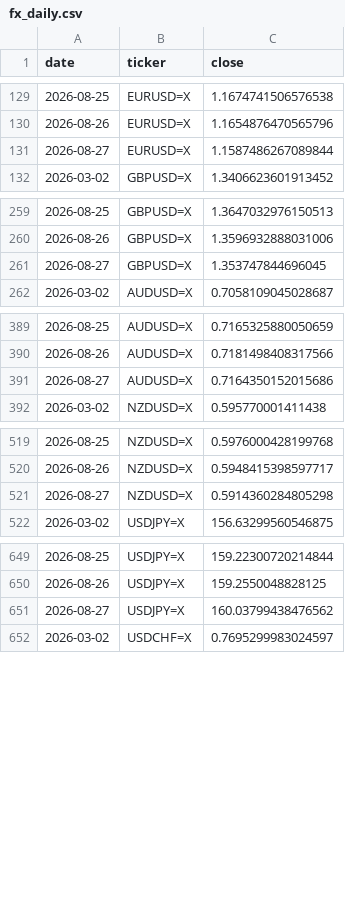
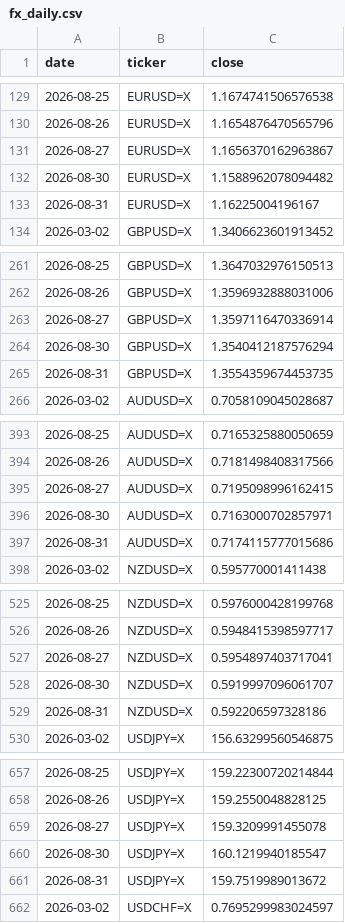
Before and after one commit to rari812/fx-momentum-data, a CSV file: data/fx_daily.csv, drawn as a sheet; only a part is shown, gaps mark what is left out; the diff covers the shown part only.

```diff
--- a/data/fx_daily.csv
+++ b/data/fx_daily.csv
@@ -130,3 +130,5 @@ date,ticker,close
 2026-08-26,EURUSD=X,1.1654876470565796
-2026-08-27,EURUSD=X,1.1587486267089844
+2026-08-27,EURUSD=X,1.1656370162963867
+2026-08-30,EURUSD=X,1.1588962078094482
+2026-08-31,EURUSD=X,1.16225004196167
 2026-03-02,GBPUSD=X,1.3406623601913452
@@ -260,3 +262,5 @@ date,ticker,close
 2026-08-26,GBPUSD=X,1.3596932888031006
-2026-08-27,GBPUSD=X,1.353747844696045
+2026-08-27,GBPUSD=X,1.3597116470336914
+2026-08-30,GBPUSD=X,1.3540412187576294
+2026-08-31,GBPUSD=X,1.3554359674453735
 2026-03-02,AUDUSD=X,0.7058109045028687
@@ -390,3 +394,5 @@ date,ticker,close
 2026-08-26,AUDUSD=X,0.7181498408317566
-2026-08-27,AUDUSD=X,0.7164350152015686
+2026-08-27,AUDUSD=X,0.7195098996162415
+2026-08-30,AUDUSD=X,0.7163000702857971
+2026-08-31,AUDUSD=X,0.7174115777015686
 2026-03-02,NZDUSD=X,0.595770001411438
@@ -520,3 +526,5 @@ date,ticker,close
 2026-08-26,NZDUSD=X,0.5948415398597717
-2026-08-27,NZDUSD=X,0.5914360284805298
+2026-08-27,NZDUSD=X,0.5954897403717041
+2026-08-30,NZDUSD=X,0.5919997096061707
+2026-08-31,NZDUSD=X,0.592206597328186
 2026-03-02,USDJPY=X,156.63299560546875
@@ -650,3 +658,5 @@ date,ticker,close
 2026-08-26,USDJPY=X,159.2550048828125
-2026-08-27,USDJPY=X,160.03799438476562
+2026-08-27,USDJPY=X,159.3209991455078
+2026-08-30,USDJPY=X,160.1219940185547
+2026-08-31,USDJPY=X,159.7519989013672
 2026-03-02,USDCHF=X,0.7695299983024597
```
Also changed, not shown: 4 added rows and 2 edited cells elsewhere in this file, data/coverage.csv, 1 other file.
